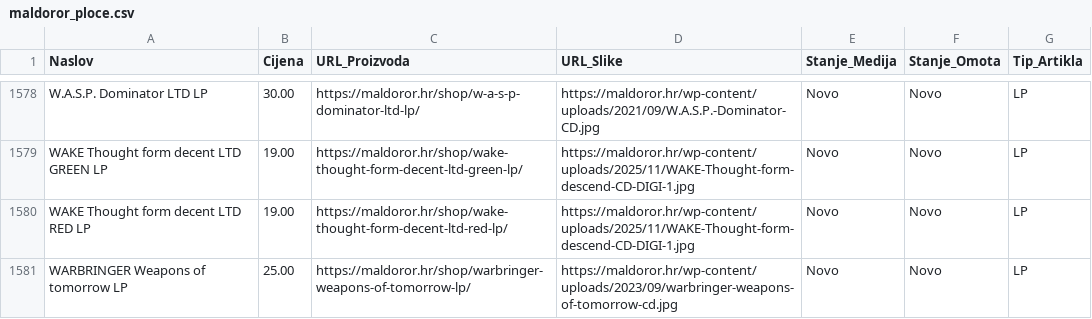
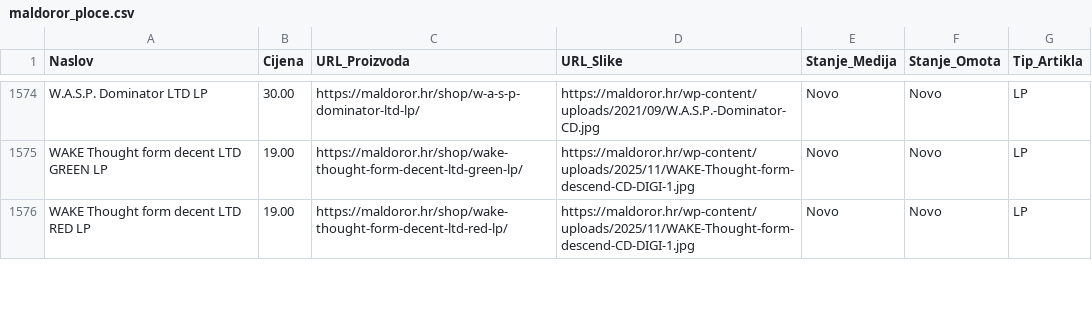
Before and after one commit to Z0M81Eb/baza-ploca, a CSV file: maldoror_ploce.csv, drawn as a sheet; only a part is shown, gaps mark what is left out; the diff covers the shown part only; the diff names each change by its address in the sheet, - before the commit and + after, or states it on an @@ line.

```diff
--- a/maldoror_ploce.csv
+++ b/maldoror_ploce.csv
-row 1581: WARBRINGER Weapons of tomorrow LP | 25.00 | https://maldoror.hr/shop/warbringer-weapons-of-tomorrow-lp/ | https://maldoror.hr/wp-content/uploads/2023/09/warbringer-weapons-of-tomorrow-cd.jpg | Novo | Novo | LP
```
Also changed, not shown: 9 removed rows elsewhere in this file, backstage_ploce.csv, crorec_ploce.csv, 28 other files.
